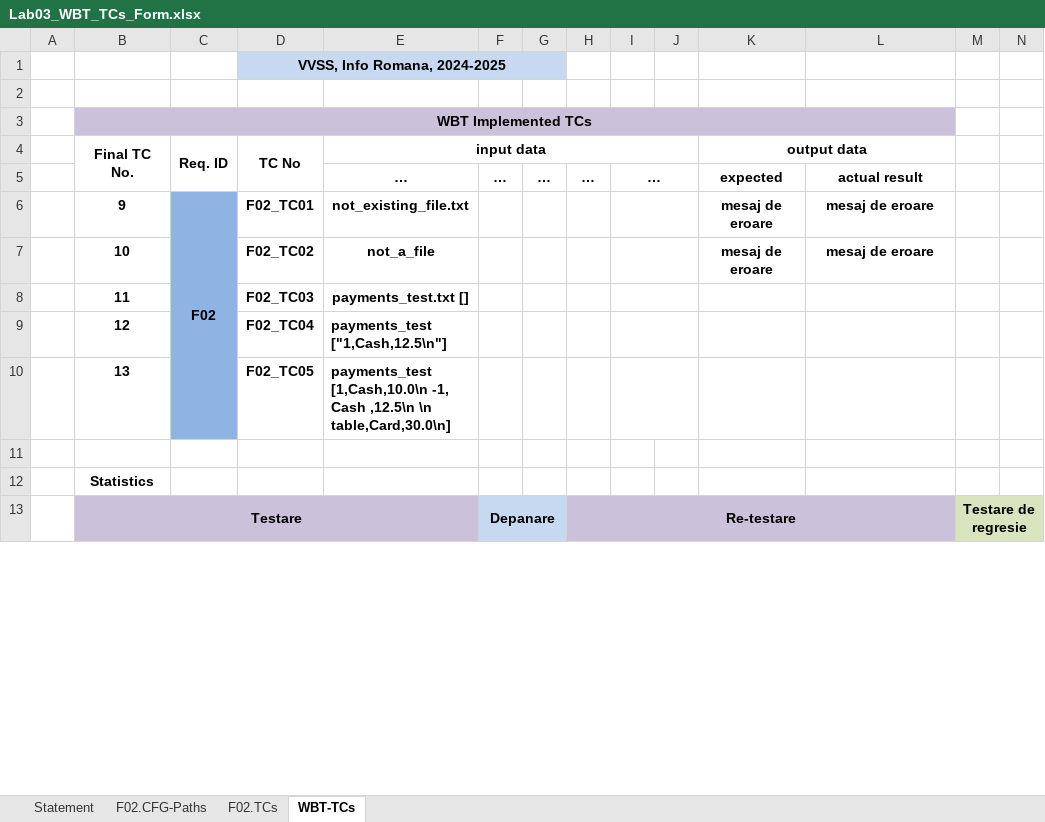
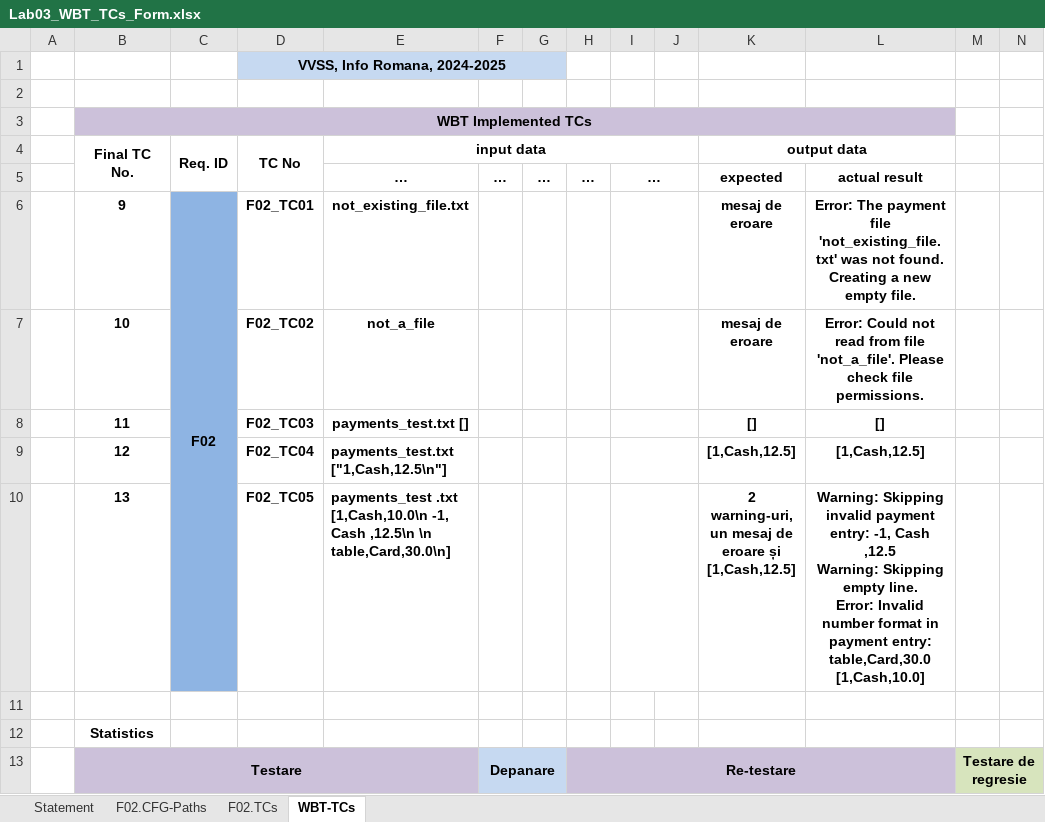
Before and after one commit to kevinscrg/VVSS_PizzaShop, an Excel workbook: Docs/Lab03/Lab03_WBT_TCs_Form.xlsx, sheet WBT-TCs, drawn as a sheet; only a part is shown; values as stored, in another font and other column widths than the file's, no borders; ↵ is a line break in a cell; the diff names each change by its address in the sheet, - before the commit and + after, or states it on an @@ line.

```diff
--- a/Docs/Lab03/Lab03_WBT_TCs_Form.xlsx (sheet WBT-TCs)
+++ b/Docs/Lab03/Lab03_WBT_TCs_Form.xlsx (sheet WBT-TCs)
-L6: mesaj de eroare
+L6: Error: The payment file 'not_existing_file.txt' was not found. Creating a new empty file.
-L7: mesaj de eroare
+L7: Error: Could not read from file 'not_a_file'. Please check file permissions.
-K8 (output data): (empty)
+K8 (output data): []
-L8: (empty)
+L8: []
-E9 (input data): payments_test ["1,Cash,12.5\n"]
+E9 (input data): payments_test.txt ["1,Cash,12.5\n"]
-K9 (output data): (empty)
+K9 (output data): [1,Cash,12.5]
-L9: (empty)
+L9: [1,Cash,12.5]
-E10 (input data): payments_test [1,Cash,10.0\n -1,…
+E10 (input data): payments_test .txt [1,Cash,10.0\n -1,…
-K10 (output data): (empty)
+K10 (output data): 2 warning-uri, un mesaj de eroare și [1,Cash,12.5]
-L10: (empty)
+L10: Warning: Skipping invalid payment entry: -1, Cash ,12.5 ↵ Warning: Skipping empty line. ↵ Error: Invalid number format in payment entry: table,Card,30.0 ↵ [1,Cash,10.0]
```
Also changed, not shown: sheet F02.TCs, sheet Statement, sheet F02.CFG-Paths, 4 other files.
